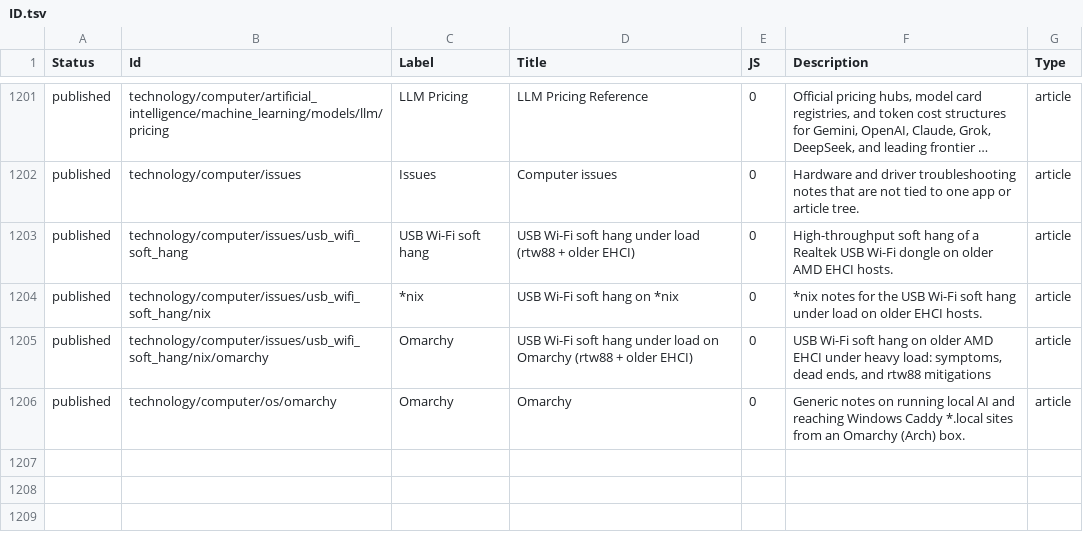
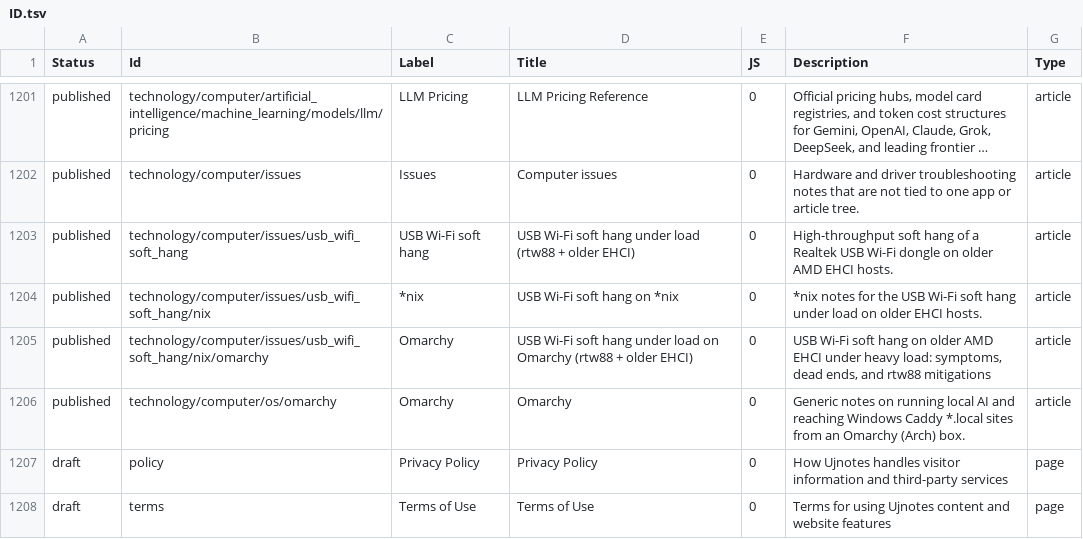
Before and after one commit to ujnotes/web-site, a TSV file: Config/ID.tsv, drawn as a sheet; only a part is shown, gaps mark what is left out; long unchanged cells end in …; the diff names each change by its address in the sheet, - before the commit and + after, or states it on an @@ line.

```diff
--- a/Config/ID.tsv
+++ b/Config/ID.tsv
+row 1207: draft | policy | Privacy Policy | Privacy Policy | 0 | How Ujnotes handles visitor information and third-party services | page
+row 1208: draft | terms | Terms of Use | Terms of Use | 0 | Terms for using Ujnotes content and website features | page
```
Also changed, not shown: Config/ID_hi.tsv, Config/Translations.tsv, 7 other files.
